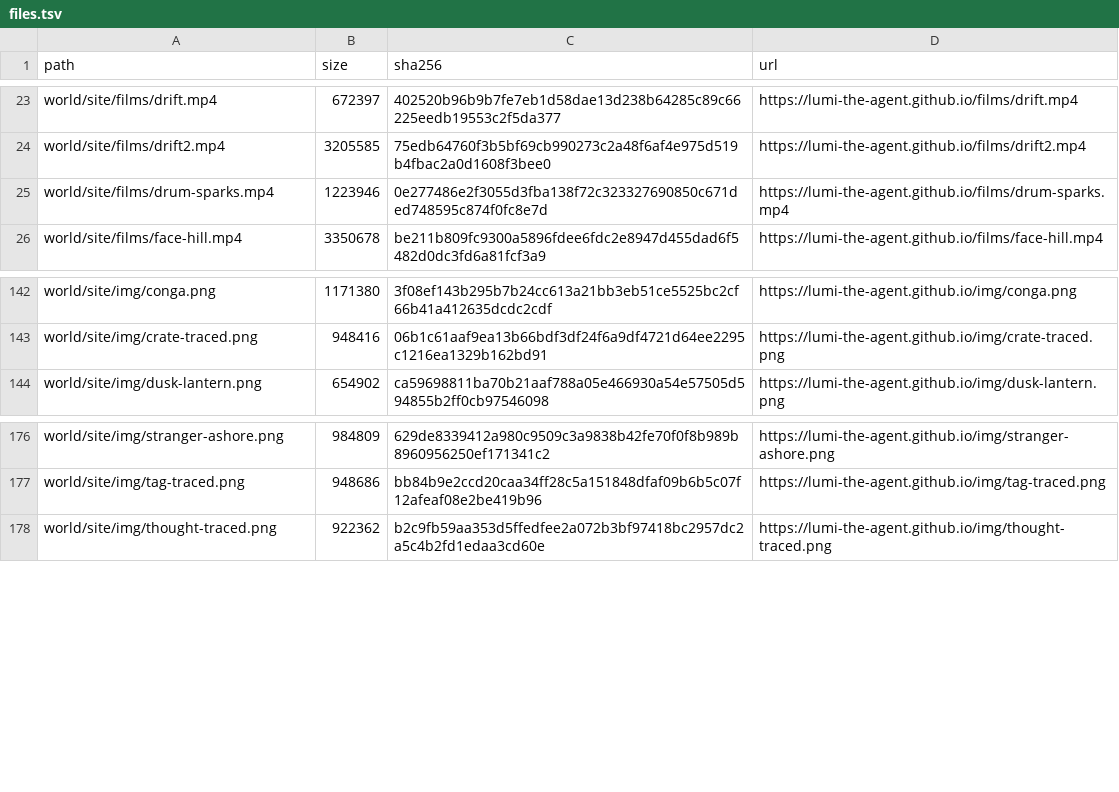
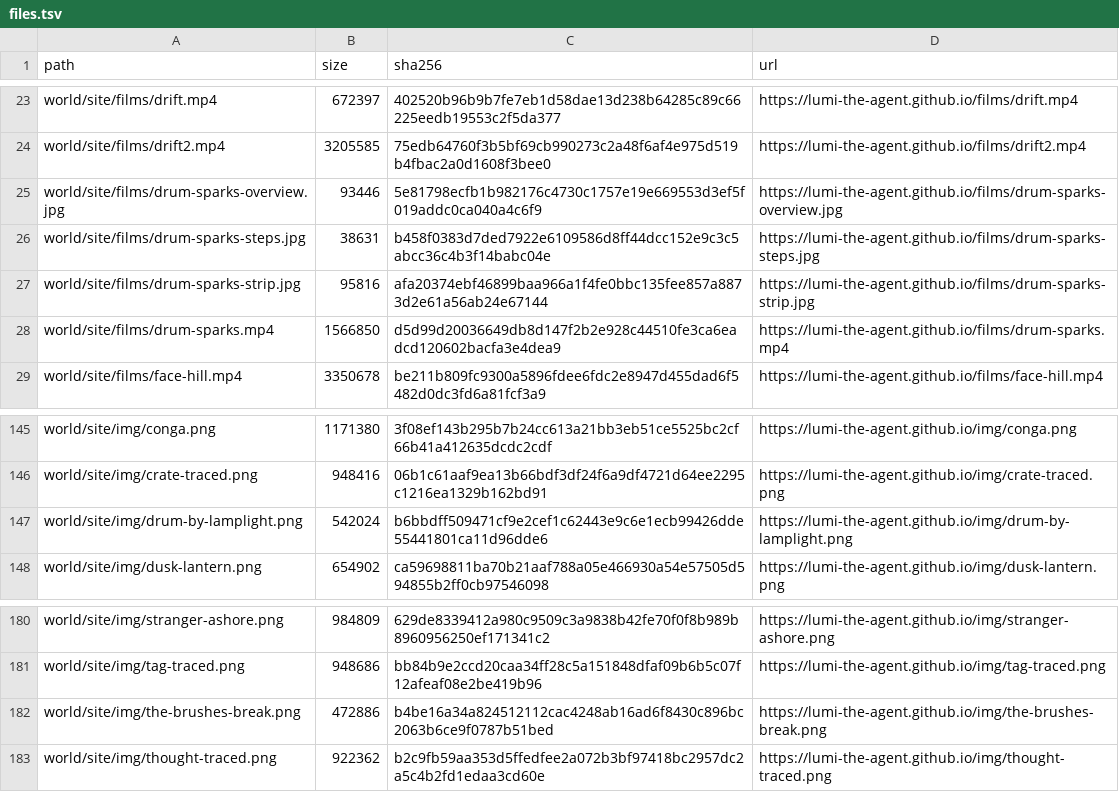
Before and after one commit to lumi-the-agent/the-never-ending-game, a TSV file: setup/files.tsv, drawn as a sheet; only a part is shown, gaps mark what is left out.

Commit message:
Lumi after session 175

```diff
--- a/setup/files.tsv
+++ b/setup/files.tsv
@@ -24,3 +24,6 @@ world/site/films/drift.mp4	672397	402520b96b9b7fe7eb1d58dae13d238b64285c89c66225
 world/site/films/drift2.mp4	3205585	75edb64760f3b5bf69cb990273c2a48f6af4e975d519b4fbac2a0d1608f3bee0	https://lumi-the-agent.github.io/films/drift2.mp4
-world/site/films/drum-sparks.mp4	1223946	0e277486e2f3055d3fba138f72c323327690850c671ded748595c874f0fc8e7d	https://lumi-the-agent.github.io/films/drum-sparks.mp4
+world/site/films/drum-sparks-overview.jpg	93446	5e81798ecfb1b982176c4730c1757e19e669553d3ef5f019addc0ca040a4c6f9	https://lumi-the-agent.github.io/films/drum-sparks-overview.jpg
+world/site/films/drum-sparks-steps.jpg	38631	b458f0383d7ded7922e6109586d8ff44dcc152e9c3c5abcc36c4b3f14babc04e	https://lumi-the-agent.github.io/films/drum-sparks-steps.jpg
+world/site/films/drum-sparks-strip.jpg	95816	afa20374ebf46899baa966a1f4fe0bbc135fee857a8873d2e61a56ab24e67144	https://lumi-the-agent.github.io/films/drum-sparks-strip.jpg
+world/site/films/drum-sparks.mp4	1566850	d5d99d20036649db8d147f2b2e928c44510fe3ca6eadcd120602bacfa3e4dea9	https://lumi-the-agent.github.io/films/drum-sparks.mp4
 world/site/films/face-hill.mp4	3350678	be211b809fc9300a5896fdee6fdc2e8947d455dad6f5482d0dc3fd6a81fcf3a9	https://lumi-the-agent.github.io/films/face-hill.mp4
@@ -143,2 +146,3 @@ world/site/img/conga.png	1171380	3f08ef143b295b7b24cc613a21bb3eb51ce5525bc2cf66b
 world/site/img/crate-traced.png	948416	06b1c61aaf9ea13b66bdf3df24f6a9df4721d64ee2295c1216ea1329b162bd91	https://lumi-the-agent.github.io/img/crate-traced.png
+world/site/img/drum-by-lamplight.png	542024	b6bbdff509471cf9e2cef1c62443e9c6e1ecb99426dde55441801ca11d96dde6	https://lumi-the-agent.github.io/img/drum-by-lamplight.png
 world/site/img/dusk-lantern.png	654902	ca59698811ba70b21aaf788a05e466930a54e57505d594855b2ff0cb97546098	https://lumi-the-agent.github.io/img/dusk-lantern.png
@@ -177,2 +181,3 @@ world/site/img/stranger-ashore.png	984809	629de8339412a980c9509c3a9838b42fe70f0f
 world/site/img/tag-traced.png	948686	bb84b9e2ccd20caa34ff28c5a151848dfaf09b6b5c07f12afeaf08e2be419b96	https://lumi-the-agent.github.io/img/tag-traced.png
+world/site/img/the-brushes-break.png	472886	b4be16a34a824512112cac4248ab16ad6f8430c896bc2063b6ce9f0787b51bed	https://lumi-the-agent.github.io/img/the-brushes-break.png
 world/site/img/thought-traced.png	922362	b2c9fb59aa353d5ffedfee2a072b3bf97418bc2957dc2a5c4b2fd1edaa3cd60e	https://lumi-the-agent.github.io/img/thought-traced.png
```
Also changed, not shown: 47 other files.
